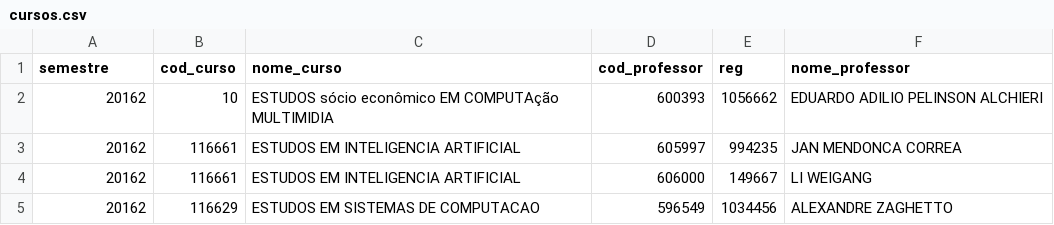
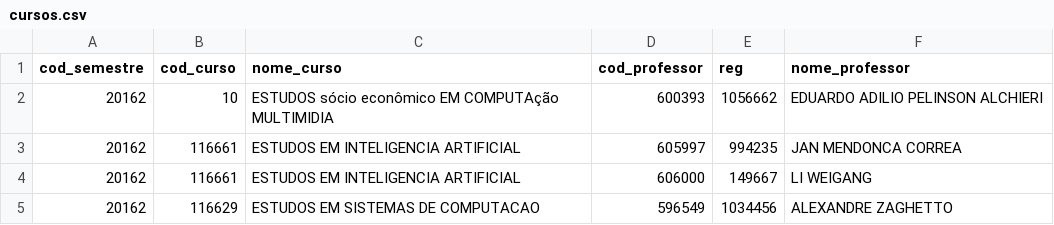
Before and after one commit to PPCA2014/ppca_soa, a CSV file: cursos.csv, drawn as a sheet; only a part is shown.

```diff
--- a/cursos.csv
+++ b/cursos.csv
@@ -1,2 +1,2 @@
-semestre;cod_curso;nome_curso;cod_professor; reg; nome_professor
+cod_semestre;cod_curso;nome_curso;cod_professor; reg; nome_professor
 20162;10;ESTUDOS sócio econômico EM COMPUTAção MULTIMIDIA                                      ;600393;1056662;EDUARDO ADILIO PELINSON ALCHIERI
```
Also changed, not shown: 3 other files.
